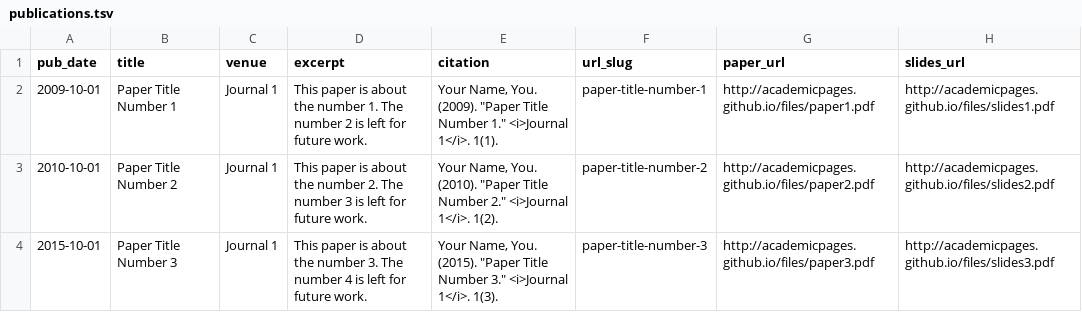
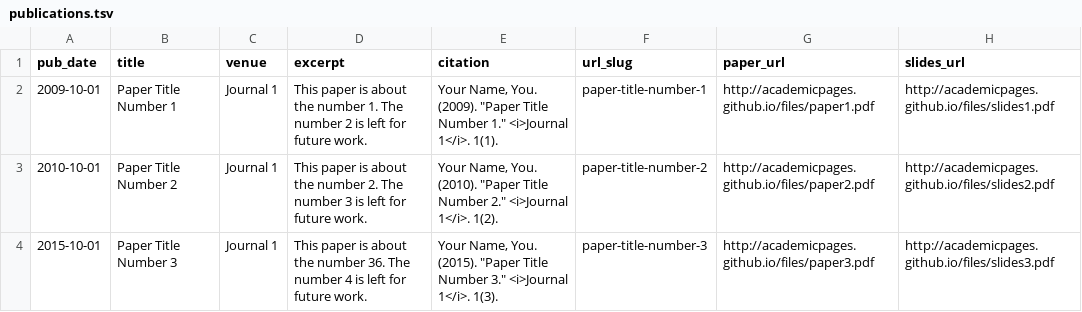
Before and after one commit to Arnaud-GS/arnaud-gs.github.io, a TSV file: markdown_generator/publications.tsv, drawn as a sheet.

Commit message:
Update publications.tsv

```diff
--- a/markdown_generator/publications.tsv
+++ b/markdown_generator/publications.tsv
@@ -3,2 +3,2 @@ pub_date	title	venue	excerpt	citation	url_slug	paper_url	slides_url
 2010-10-01	Paper Title Number 2	Journal 1	This paper is about the number 2. The number 3 is left for future work.	Your Name, You. (2010). "Paper Title Number 2." <i>Journal 1</i>. 1(2).	paper-title-number-2	http://academicpages.github.io/files/paper2.pdf	http://academicpages.github.io/files/slides2.pdf
-2015-10-01	Paper Title Number 3	Journal 1	This paper is about the number 3. The number 4 is left for future work.	Your Name, You. (2015). "Paper Title Number 3." <i>Journal 1</i>. 1(3).	paper-title-number-3	http://academicpages.github.io/files/paper3.pdf	http://academicpages.github.io/files/slides3.pdf
+2015-10-01	Paper Title Number 3	Journal 1	This paper is about the number 36. The number 4 is left for future work.	Your Name, You. (2015). "Paper Title Number 3." <i>Journal 1</i>. 1(3).	paper-title-number-3	http://academicpages.github.io/files/paper3.pdf	http://academicpages.github.io/files/slides3.pdf
```
